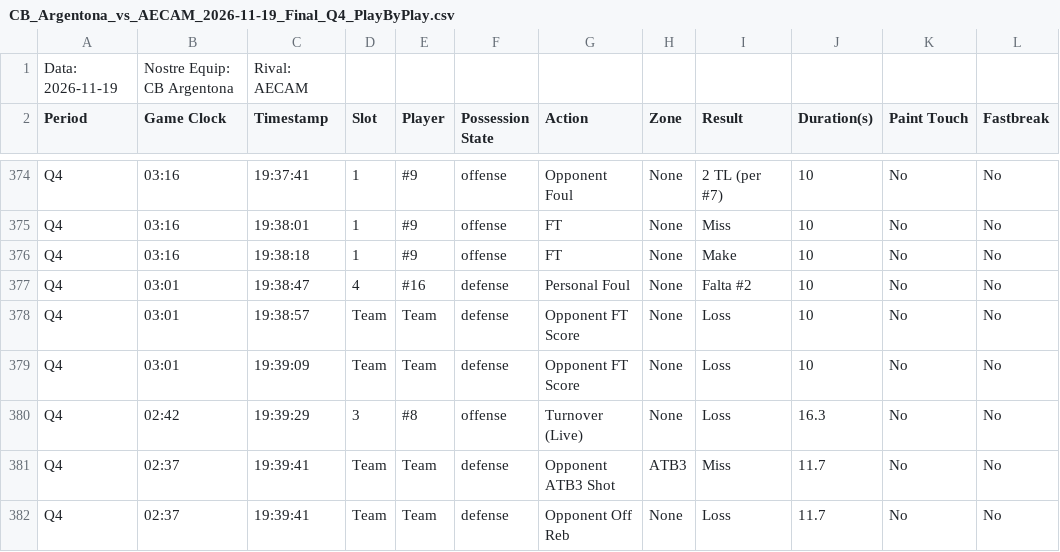
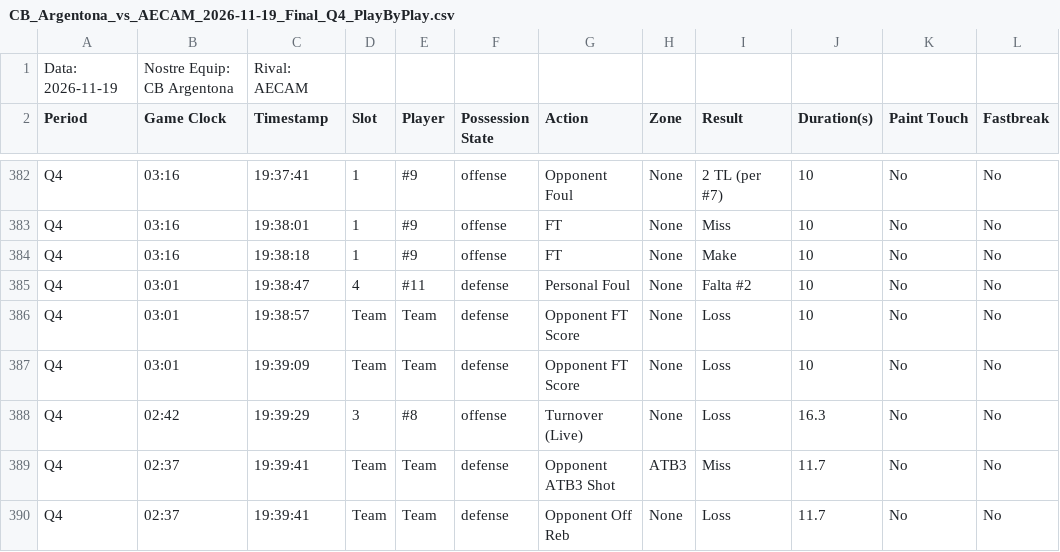
Before and after one commit to jeffreyabbot/copacat_jugadors, a CSV file: data/raw/Copa_Catalunya/2026_11_22_J8_CB_Argentona_AECAM/CB_Argentona_vs_AECAM_2026-11-19_Final_Q4_PlayByPlay.csv, drawn as a sheet; only a part is shown, gaps mark what is left out; addresses are those after the commit; the diff covers the shown part only; the diff names each change by its address in the sheet, - before the commit and + after, or states it on an @@ line.

```diff
--- a/data/raw/Copa_Catalunya/2026_11_22_J8_CB_Argentona_AECAM/CB_Argentona_vs_AECAM_2026-11-19_Final_Q4_PlayByPlay.csv
+++ b/data/raw/Copa_Catalunya/2026_11_22_J8_CB_Argentona_AECAM/CB_Argentona_vs_AECAM_2026-11-19_Final_Q4_PlayByPlay.csv
-E385 (Player): #16
+E385 (Player): #11
```
Also changed, not shown: 9 added rows, 1 removed row and 12 edited cells elsewhere in this file.
